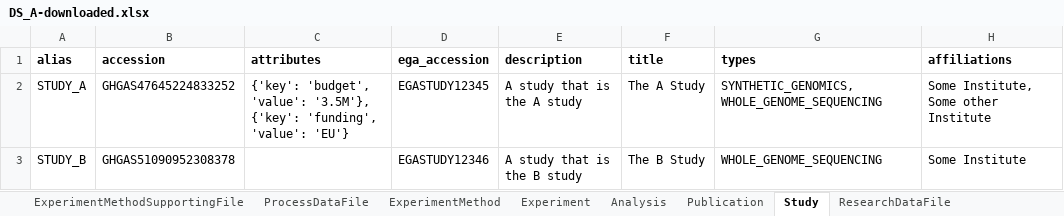
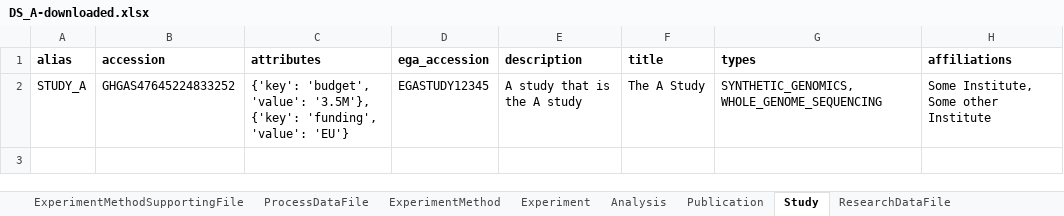
Before and after one commit to ghga-de/ghga, an Excel workbook: testbed/example_data/metadata/DS_A-downloaded.xlsx, sheet Study, drawn as a sheet; values as stored, in another font and other column widths than the file's, no borders; the diff names each change by its address in the sheet, - before the commit and + after, or states it on an @@ line.

Commit message:
test(testbed): drop study B rows from the expected DS_A spreadsheet (#368)
The RTS download for study A holds only study A's entities since the test-bed
data is one submission per study, so the expected spreadsheet loses the rows of
STUDY_B, DS_B, DAP_2 and RESEARCH_DATA_FILE_4 to _9.
The architecture doc now says the test-bed model allows exactly one study per
submission and points at the split fixture files.

```diff
--- a/testbed/example_data/metadata/DS_A-downloaded.xlsx (sheet Study)
+++ b/testbed/example_data/metadata/DS_A-downloaded.xlsx (sheet Study)
-row 3: STUDY_B | GHGAS51090952308378 |  | EGASTUDY12346 | A study that is the B study | The B Study | WHOLE_GENOME_SEQUENCING | Some Institute
```
Also changed, not shown: sheet ResearchDataFile, sheet DataAccessPolicy, sheet Dataset, 1 other file.
